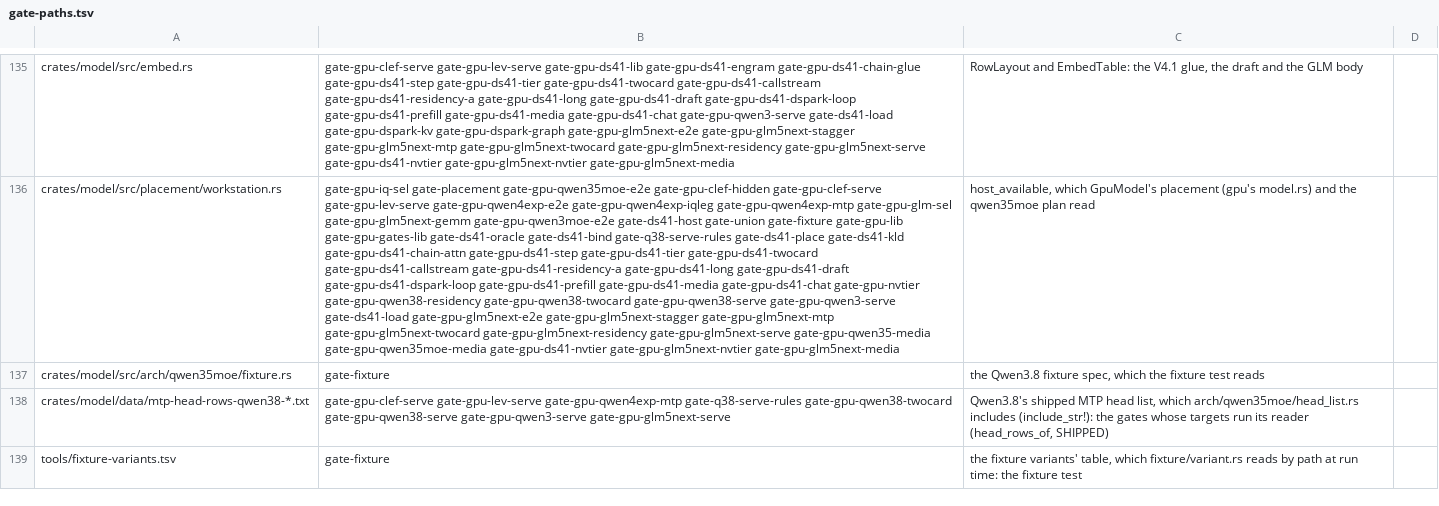
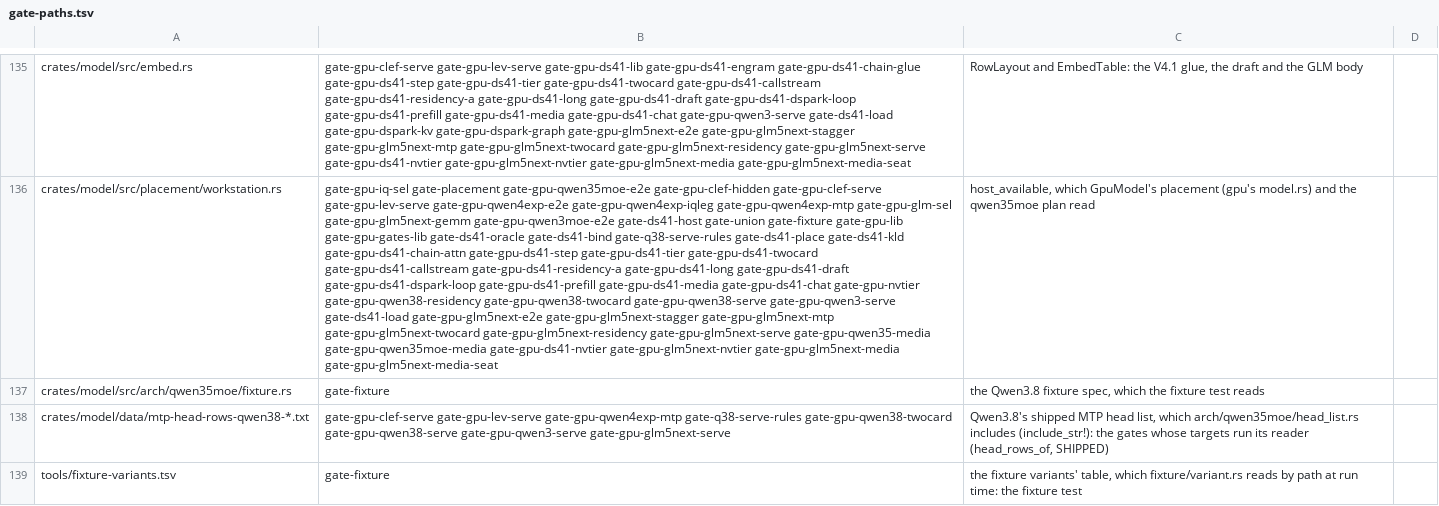
Before and after one commit to midagedev/bloomery, a TSV file: tools/gate-paths.tsv, drawn as a sheet; only a part is shown, gaps mark what is left out; the diff covers the shown part only; the diff names each change by its address in the sheet, - before the commit and + after, or states it on an @@ line.

```diff
--- a/tools/gate-paths.tsv
+++ b/tools/gate-paths.tsv
-B135: …gate-gpu-glm5next-nvtier gate-gpu-glm5next-media
+B135: …gate-gpu-glm5next-nvtier gate-gpu-glm5next-media gate-gpu-glm5next-media-seat
-B136: …gate-gpu-glm5next-nvtier gate-gpu-glm5next-media
+B136: …gate-gpu-glm5next-nvtier gate-gpu-glm5next-media gate-gpu-glm5next-media-seat
```
Also changed, not shown: 63 edited cells elsewhere in this file, 3 other files.
